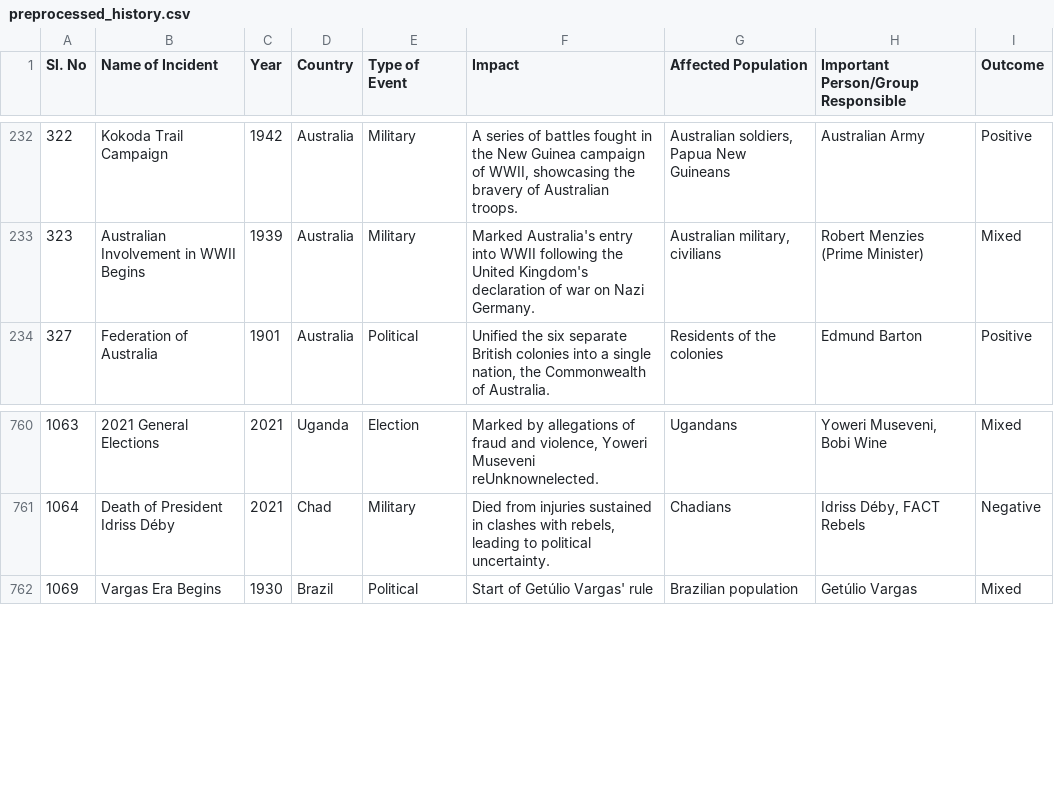
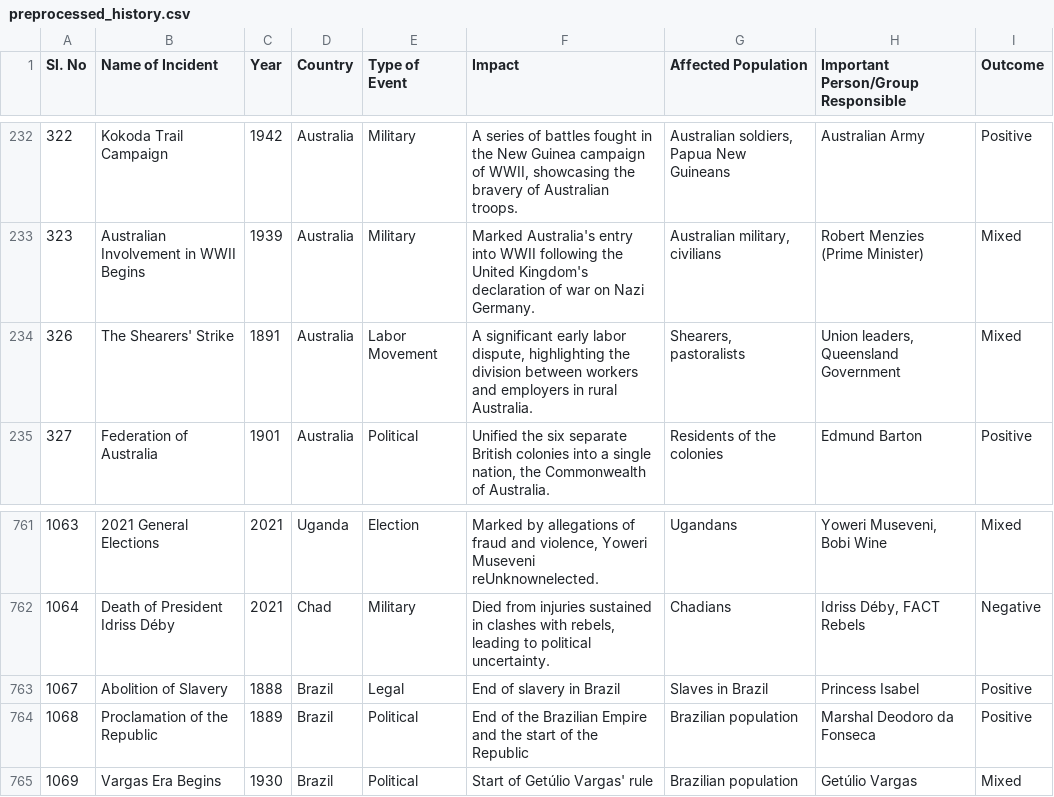
Before and after one commit to epfl-ada/ada-2024-project-nostringsadached, a CSV file: data/Preprocessed_data/preprocessed_history.csv, drawn as a sheet; only a part is shown, gaps mark what is left out.

```diff
--- a/data/Preprocessed_data/preprocessed_history.csv
+++ b/data/Preprocessed_data/preprocessed_history.csv
@@ -233,2 +233,3 @@ Sl. No,Name of Incident,Year,Country,Type of Event,Impact,Affected Population,Im
 323,Australian Involvement in WWII Begins,1939,Australia,Military,Marked Australia's entry into WWII following the United Kingdom's declaration of war on Nazi Germany.,"Australian military, civilians",Robert Menzies (Prime Minister),Mixed
+326,The Shearers' Strike,1891,Australia,Labor Movement,"A significant early labor dispute, highlighting the division between workers and employers in rural Australia.","Shearers, pastoralists","Union leaders, Queensland Government",Mixed
 327,Federation of Australia,1901,Australia,Political,"Unified the six separate British colonies into a single nation, the Commonwealth of Australia.",Residents of the colonies,Edmund Barton,Positive
@@ -761,2 +762,4 @@ Sl. No,Name of Incident,Year,Country,Type of Event,Impact,Affected Population,Im
 1064,Death of President Idriss Déby,2021,Chad,Military,"Died from injuries sustained in clashes with rebels, leading to political uncertainty.",Chadians,"Idriss Déby, FACT Rebels",Negative
+1067,Abolition of Slavery,1888,Brazil,Legal,End of slavery in Brazil,Slaves in Brazil,Princess Isabel,Positive
+1068,Proclamation of the Republic,1889,Brazil,Political,End of the Brazilian Empire and the start of the Republic,Brazilian population,Marshal Deodoro da Fonseca,Positive
 1069,Vargas Era Begins,1930,Brazil,Political,Start of Getúlio Vargas' rule,Brazilian population,Getúlio Vargas,Mixed
```
Also changed, not shown: 4 other files.
